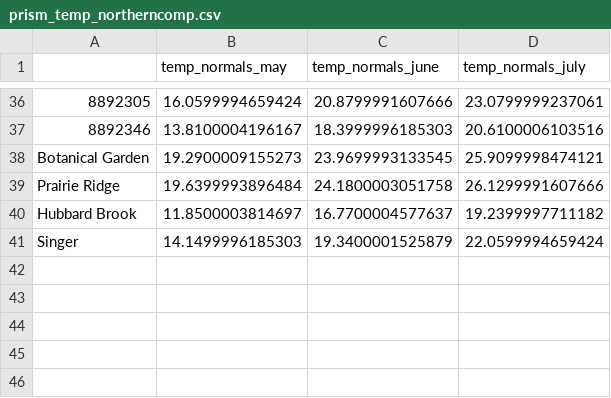
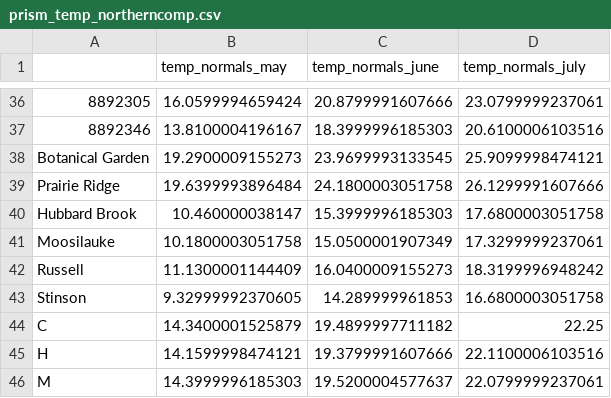
Before and after one commit to hurlbertlab/caterpillars-count-analysis, a CSV file: data/prism_temp_northerncomp.csv, drawn as a sheet; only a part is shown, gaps mark what is left out.

Commit message:
add climate data for all sites within hubbard brook and singer and added temperature data from all months

```diff
--- a/data/prism_temp_northerncomp.csv
+++ b/data/prism_temp_northerncomp.csv
@@ -39,3 +39,8 @@
 "Prairie Ridge",19.6399993896484,24.1800003051758,26.1299991607666
-"Hubbard Brook",11.8500003814697,16.7700004577637,19.2399997711182
-"Singer",14.1499996185303,19.3400001525879,22.0599994659424
+"Hubbard Brook",10.460000038147,15.3999996185303,17.6800003051758
+"Moosilauke",10.1800003051758,15.0500001907349,17.3299999237061
+"Russell",11.1300001144409,16.0400009155273,18.3199996948242
+"Stinson",9.32999992370605,14.289999961853,16.6800003051758
+"C",14.3400001525879,19.4899997711182,22.25
+"H",14.1599998474121,19.3799991607666,22.1100006103516
+"M",14.3999996185303,19.5200004577637,22.0799999237061
```
Also changed, not shown: 1 other file.
